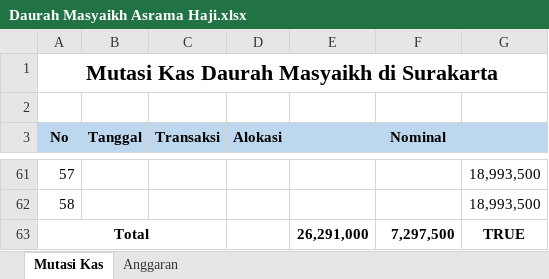
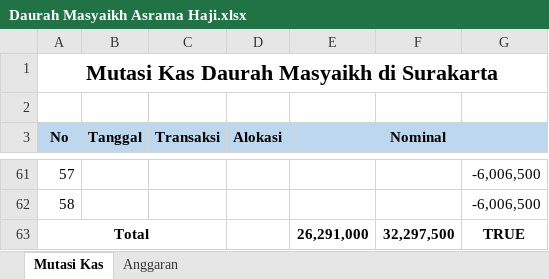
Before and after one commit to bagusprasojo/mds, an Excel workbook: Daurah Masyaikh Asrama Haji.xlsx, sheet Mutasi Kas, drawn as a sheet; only a part is shown, gaps mark what is left out; values as stored, in another font and other column widths than the file's, no borders; the diff covers the shown part only; the diff names each change by its address in the sheet, - before the commit and + after, or states it on an @@ line.

```diff
--- a/Daurah Masyaikh Asrama Haji.xlsx (sheet Mutasi Kas)
+++ b/Daurah Masyaikh Asrama Haji.xlsx (sheet Mutasi Kas)
-G61:G62: 18,993,500
+G61:G62: -6,006,500
-F63: 7,297,500
+F63: 32,297,500
```
Also changed, not shown: 54 edited cells elsewhere in this sheet, 1 other file.
